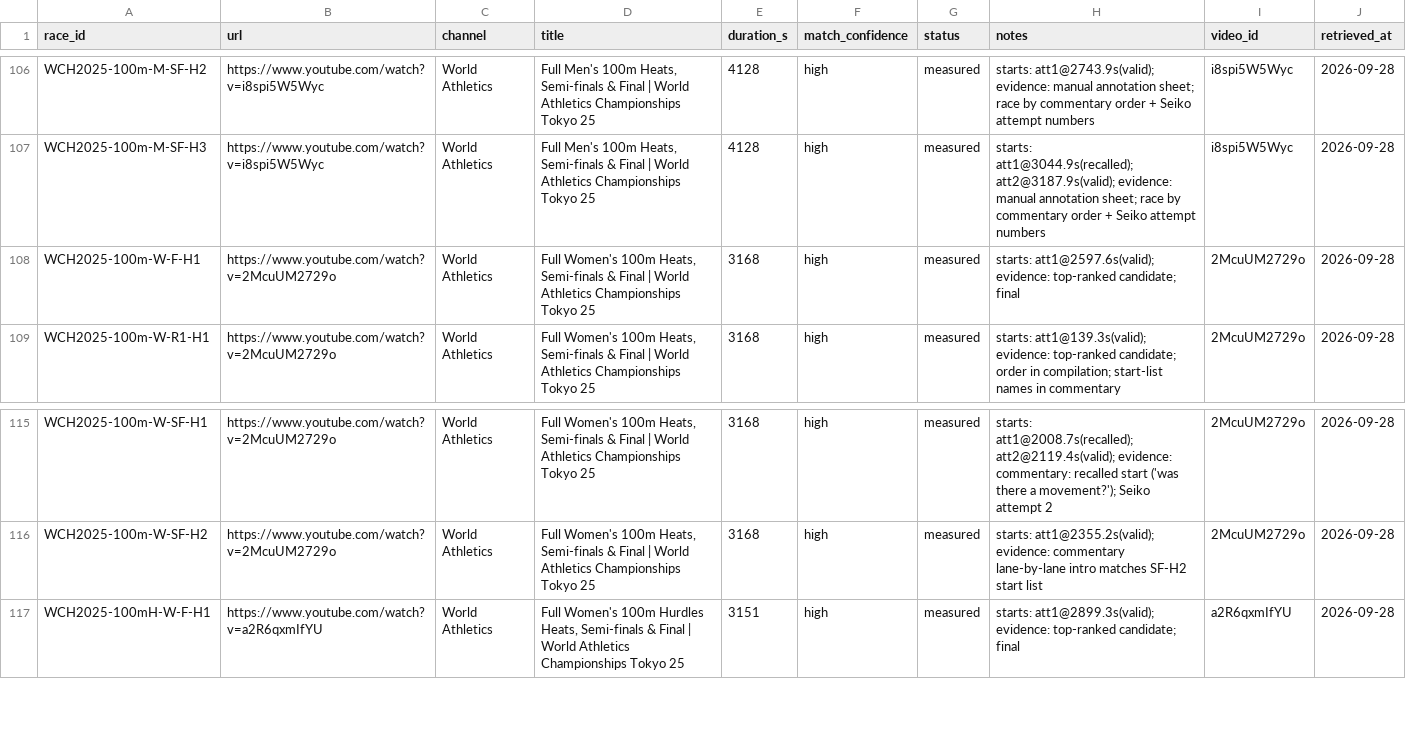
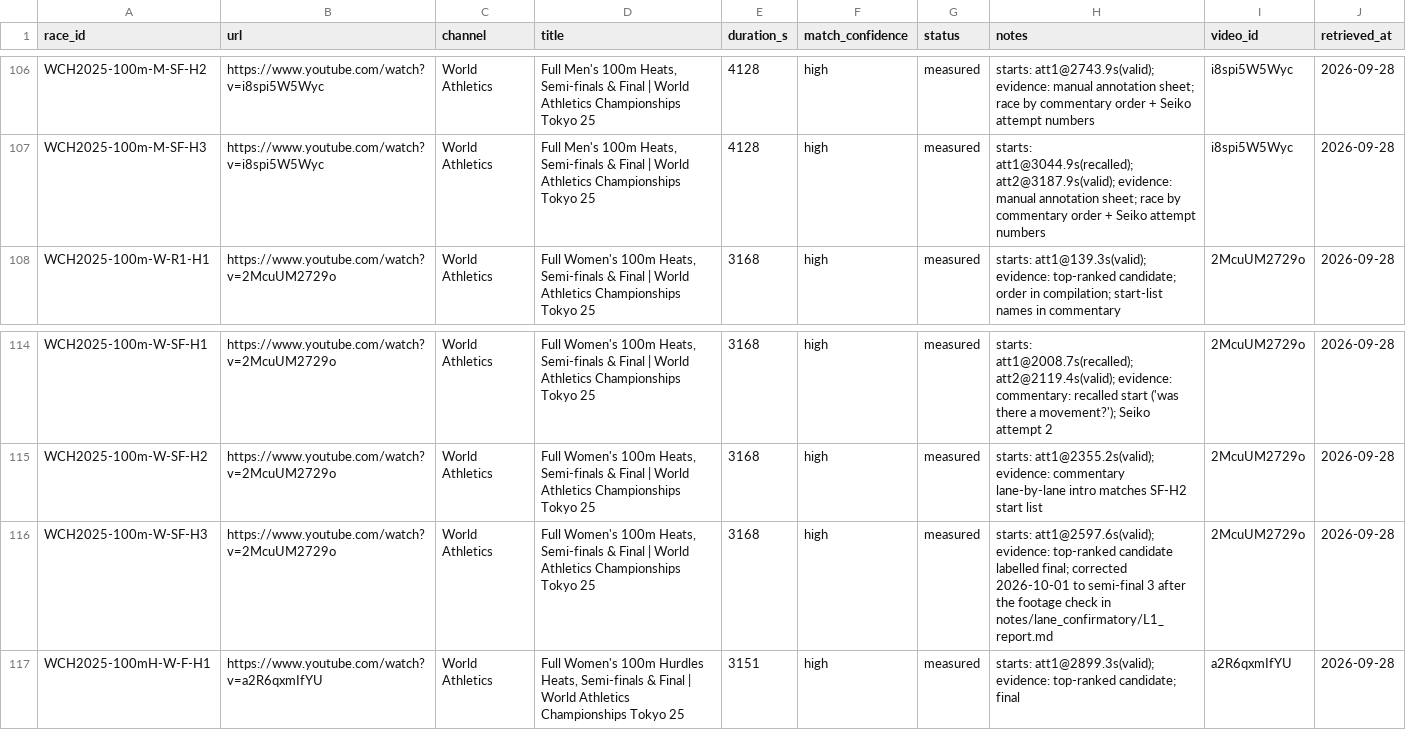
Before and after one commit to LuckyBunnyLee/same-rule-different-odds, a CSV file: data/derived/video_sources.csv, drawn as a sheet; only a part is shown, gaps mark what is left out; removed rows and columns are numbered as before the commit, all else as after; the diff names each change by its address in the sheet, - before the commit and + after, or states it on an @@ line.

```diff
--- a/data/derived/video_sources.csv
+++ b/data/derived/video_sources.csv
-row 108: WCH2025-100m-W-F-H1 | https://www.youtube.com/watch?v=2McuUM2729o | World Athletics | Full Women's 100m Heats, Semi-finals & Final | World Athletics Championships Tokyo 25 | 3168 | high | measured | starts: att1@2597.6s(valid); evidence: top-ranked candidate; final | 2McuUM2729o | 2026-09-28
+row 116: WCH2025-100m-W-SF-H3 | https://www.youtube.com/watch?v=2McuUM2729o | World Athletics | Full Women's 100m Heats, Semi-finals & Final | World Athletics Championships Tokyo 25 | 3168 | high | measured | starts: att1@2597.6s(valid); evidence: top-ranked candidate labelled final; corrected 2026-10-01 to semi-final 3 after the footage check in notes/lane_confirmatory/L1_report.md | 2McuUM2729o | 2026-09-28
```
Also changed, not shown: analysis/measure/annotation_key_heldout.csv, analysis/measure/manual_annotations.csv, 18 other files.
